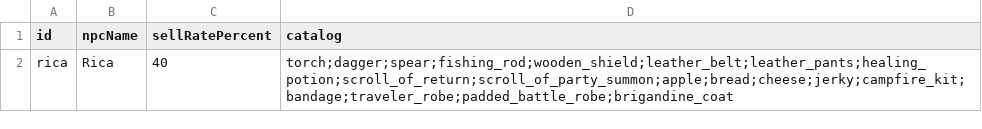
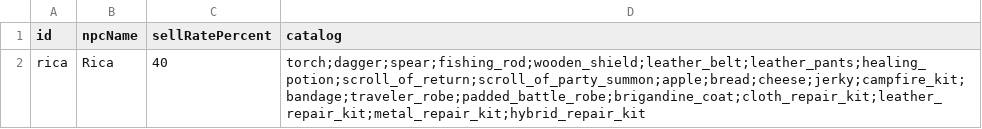
Before and after one commit to Julian-adv/OnlineRPG, a CSV file: data-src/merchants.csv, drawn as a sheet.

```diff
--- a/data-src/merchants.csv
+++ b/data-src/merchants.csv
@@ -1,2 +1,2 @@
 id,npcName,sellRatePercent,catalog
-rica,Rica,40,torch;dagger;spear;fishing_rod;wooden_shield;leather_belt;leather_pants;healing_potion;scroll_of_return;scroll_of_party_summon;apple;bread;cheese;jerky;campfire_kit;bandage;traveler_robe;padded_battle_robe;brigandine_coat
+rica,Rica,40,torch;dagger;spear;fishing_rod;wooden_shield;leather_belt;leather_pants;healing_potion;scroll_of_return;scroll_of_party_summon;apple;bread;cheese;jerky;campfire_kit;bandage;traveler_robe;padded_battle_robe;brigandine_coat;cloth_repair_kit;leather_repair_kit;metal_repair_kit;hybrid_repair_kit
```
Also changed, not shown: data-src/items.csv, 42 other files.
